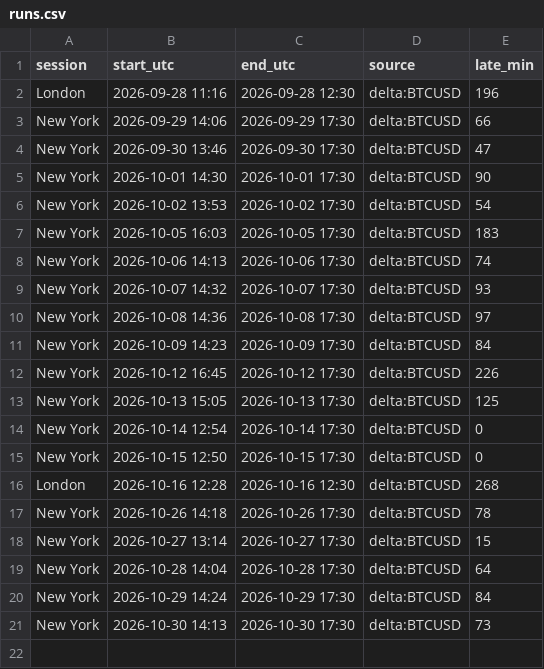
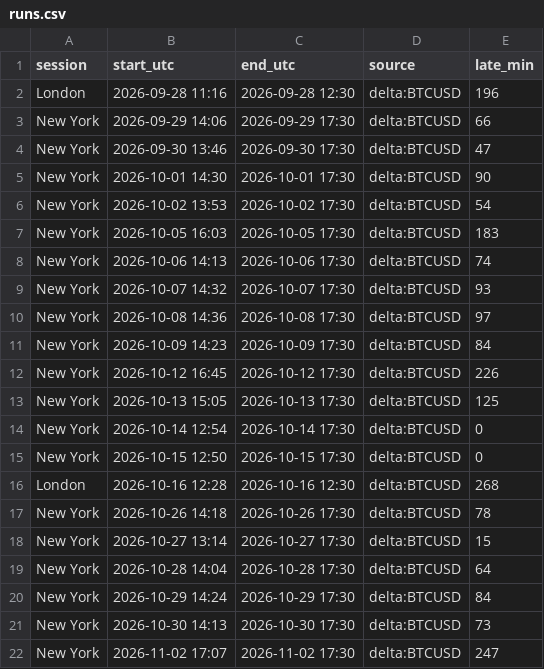
Before and after one commit to lcs2024016-arch/btcbot, a CSV file: state/runs.csv, drawn as a sheet; the diff names each change by its address in the sheet, - before the commit and + after, or states it on an @@ line.

Commit message:
forward test: session end [02 Nov 23:00 IST]

```diff
--- a/state/runs.csv
+++ b/state/runs.csv
+row 22: New York | 2026-11-02 17:07 | 2026-11-02 17:30 | delta:BTCUSD | 247
```
Also changed, not shown: 1 other file.
